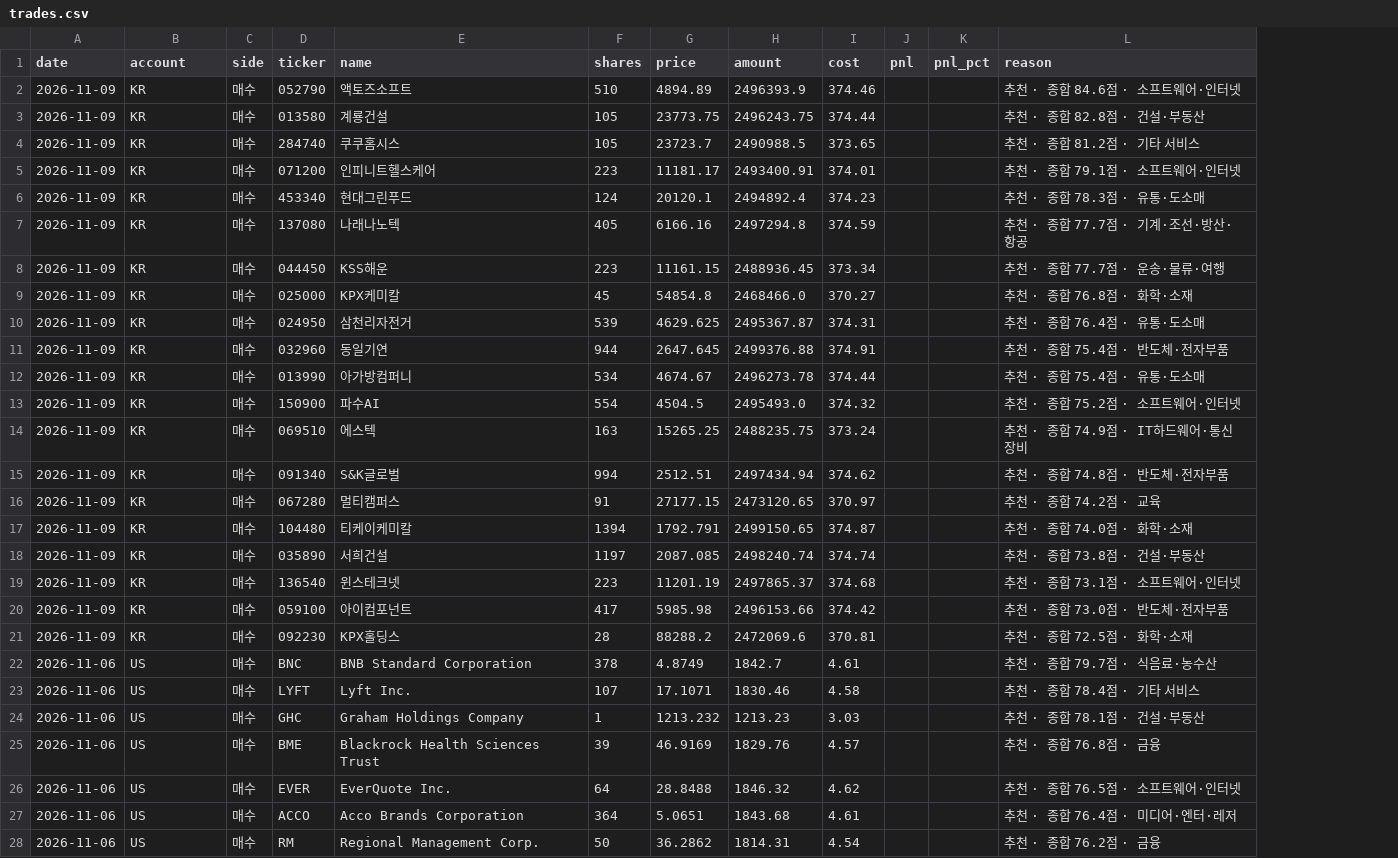
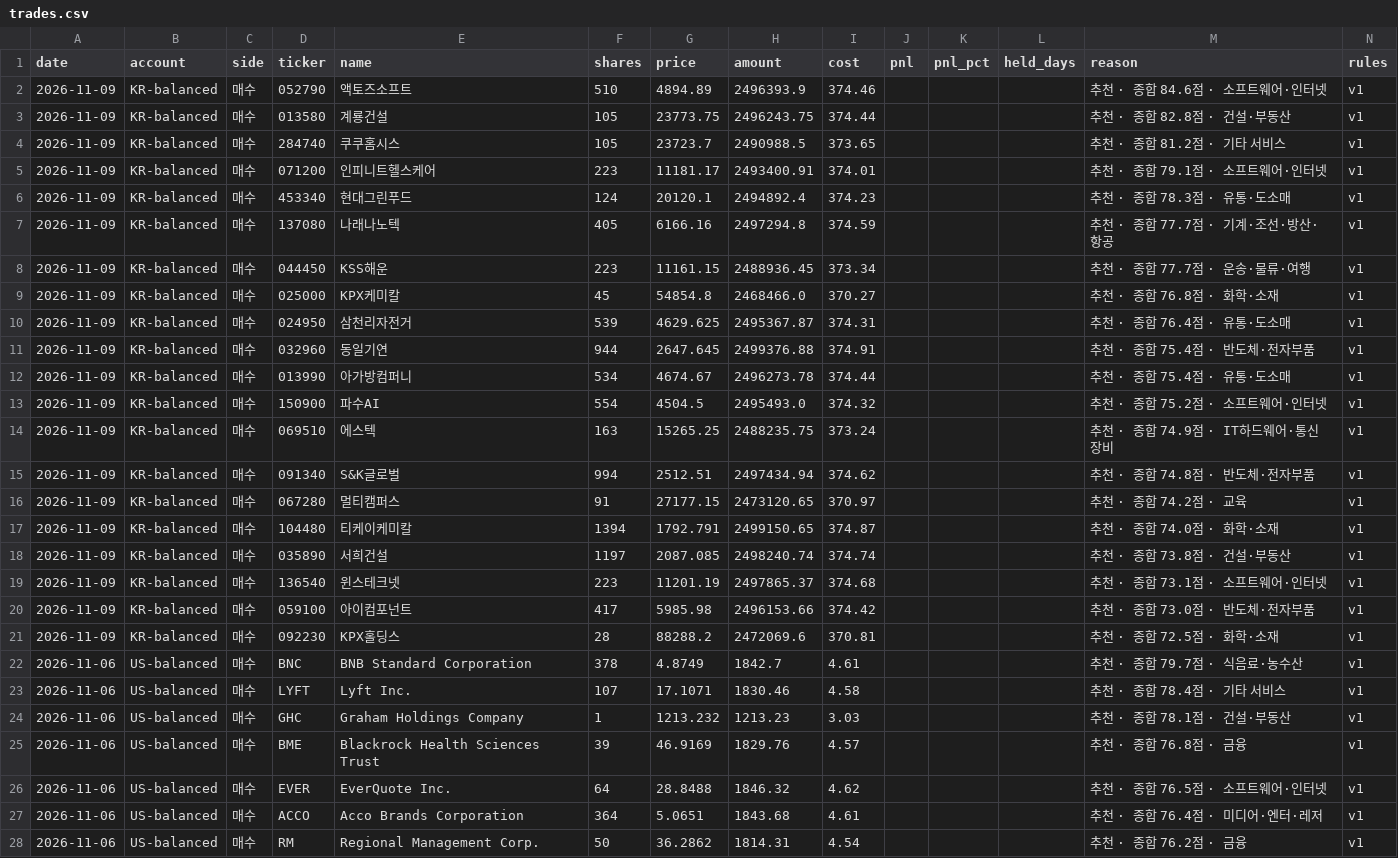
Before and after one commit to elvin2698-source/stock-analyzer, a CSV file: paper/trades.csv, drawn as a sheet; only a part is shown; the diff covers the shown part only; the diff names each change by its address in the sheet, - before the commit and + after, or states it on an @@ line.

```diff
--- a/paper/trades.csv
+++ b/paper/trades.csv
+column L (held_days), empty
+column N (rules), rows 2-28: all v1
-B2:B21 (account): KR
+B2:B21 (account): KR-balanced
-B22:B28 (account): US
+B22:B28 (account): US-balanced
```
Also changed, not shown: 1 added row and 31 edited cells elsewhere in this file, data/companies_us.csv, paper/history.csv, 14 other files.
